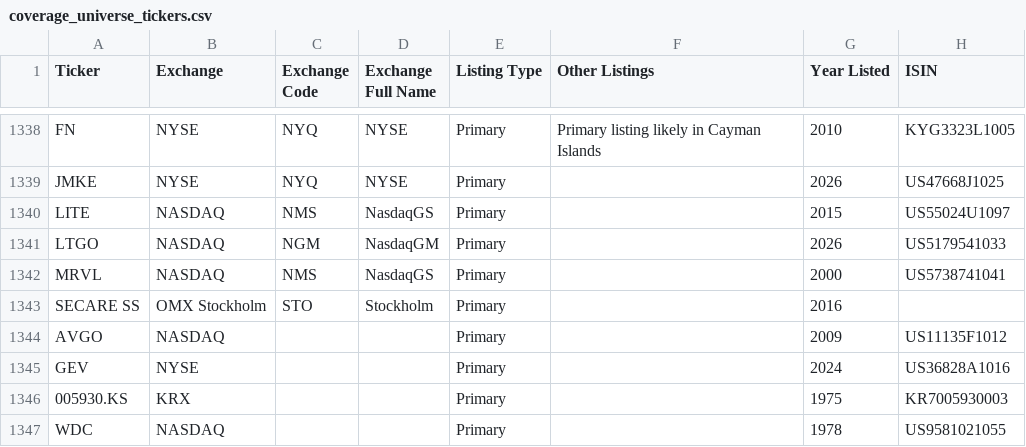
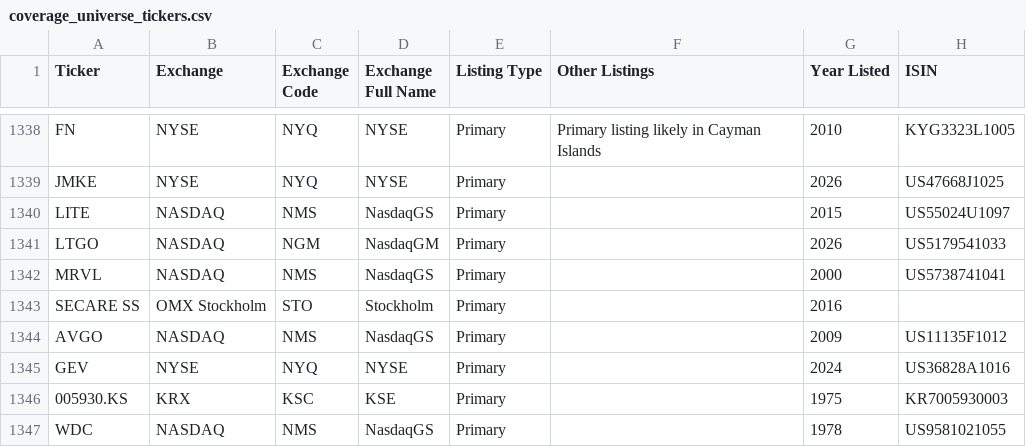
Before and after one commit to jroypeterson/Coverage-Manager, a CSV file: data/coverage_universe_tickers.csv, drawn as a sheet; only a part is shown, gaps mark what is left out; the diff covers the shown part only; the diff names each change by its address in the sheet, - before the commit and + after, or states it on an @@ line.

```diff
--- a/data/coverage_universe_tickers.csv
+++ b/data/coverage_universe_tickers.csv
-C1344 (Exchange Code): (empty)
+C1344 (Exchange Code): NMS
-D1344 (Exchange Full Name): (empty)
+D1344 (Exchange Full Name): NasdaqGS
-C1345 (Exchange Code): (empty)
+C1345 (Exchange Code): NYQ
-D1345 (Exchange Full Name): (empty)
+D1345 (Exchange Full Name): NYSE
-C1346 (Exchange Code): (empty)
+C1346 (Exchange Code): KSC
-D1346 (Exchange Full Name): (empty)
+D1346 (Exchange Full Name): KSE
-C1347 (Exchange Code): (empty)
+C1347 (Exchange Code): NMS
-D1347 (Exchange Full Name): (empty)
+D1347 (Exchange Full Name): NasdaqGS
```
Also changed, not shown: 17 edited cells elsewhere in this file, data/candidate_ledger.csv, exports/universe.csv, 14 other files.
